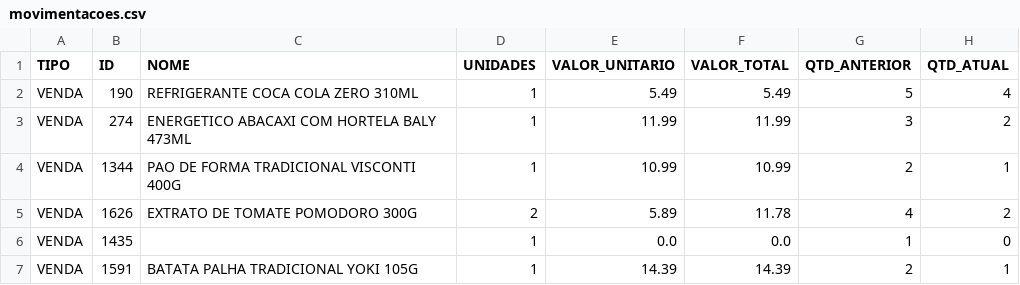
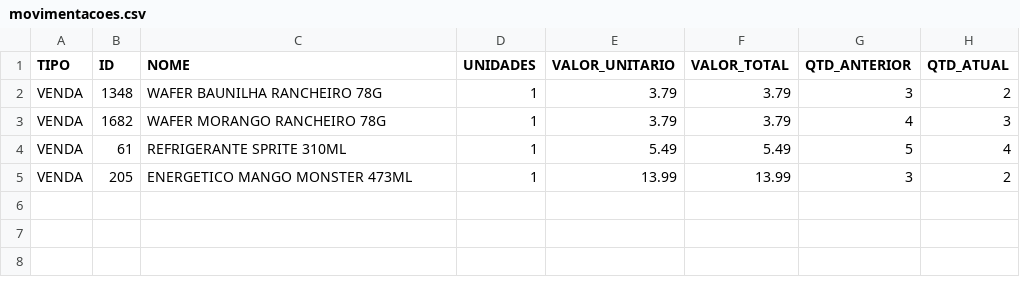
Before and after one commit to HugoSMonteiro/PesquisaMercado, a CSV file: movimentacoes.csv, drawn as a sheet.

```diff
--- a/movimentacoes.csv
+++ b/movimentacoes.csv
@@ -1,7 +1,5 @@
 TIPO;ID;NOME;UNIDADES;VALOR_UNITARIO;VALOR_TOTAL;QTD_ANTERIOR;QTD_ATUAL
-VENDA;190;REFRIGERANTE COCA COLA ZERO 310ML;1;5.49;5.49;5;4
-VENDA;274;ENERGETICO ABACAXI COM HORTELA BALY 473ML;1;11.99;11.99;3;2
-VENDA;1344;PAO DE FORMA TRADICIONAL VISCONTI 400G;1;10.99;10.99;2;1
-VENDA;1626;EXTRATO DE TOMATE POMODORO 300G;2;5.89;11.78;4;2
-VENDA;1435;;1;0.0;0.0;1;0
-VENDA;1591;BATATA PALHA TRADICIONAL YOKI 105G;1;14.39;14.39;2;1
+VENDA;1348;WAFER BAUNILHA RANCHEIRO 78G;1;3.79;3.79;3;2
+VENDA;1682;WAFER MORANGO RANCHEIRO 78G;1;3.79;3.79;4;3
+VENDA;61;REFRIGERANTE SPRITE 310ML;1;5.49;5.49;5;4
+VENDA;205;ENERGETICO MANGO MONSTER 473ML;1;13.99;13.99;3;2
```
Also changed, not shown: vendas_acumuladas.csv, 2 other files.
